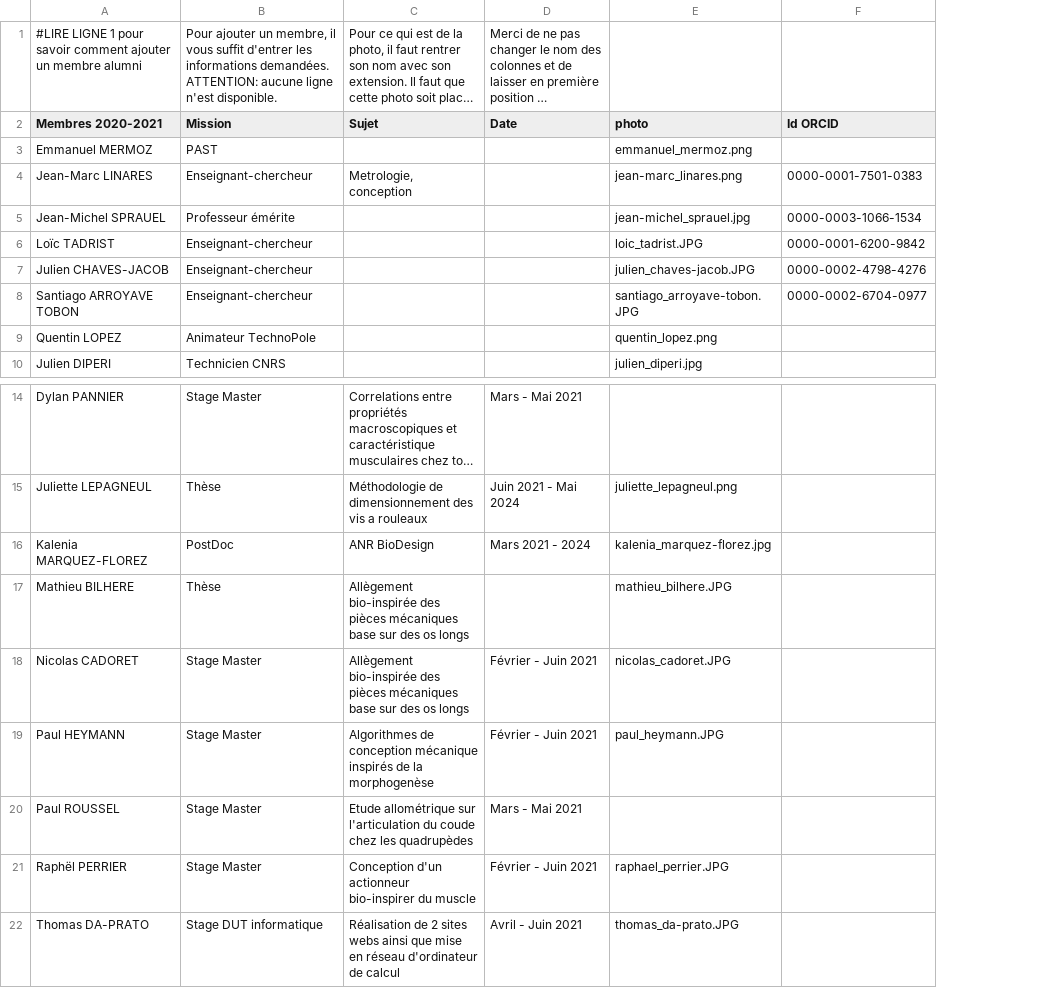
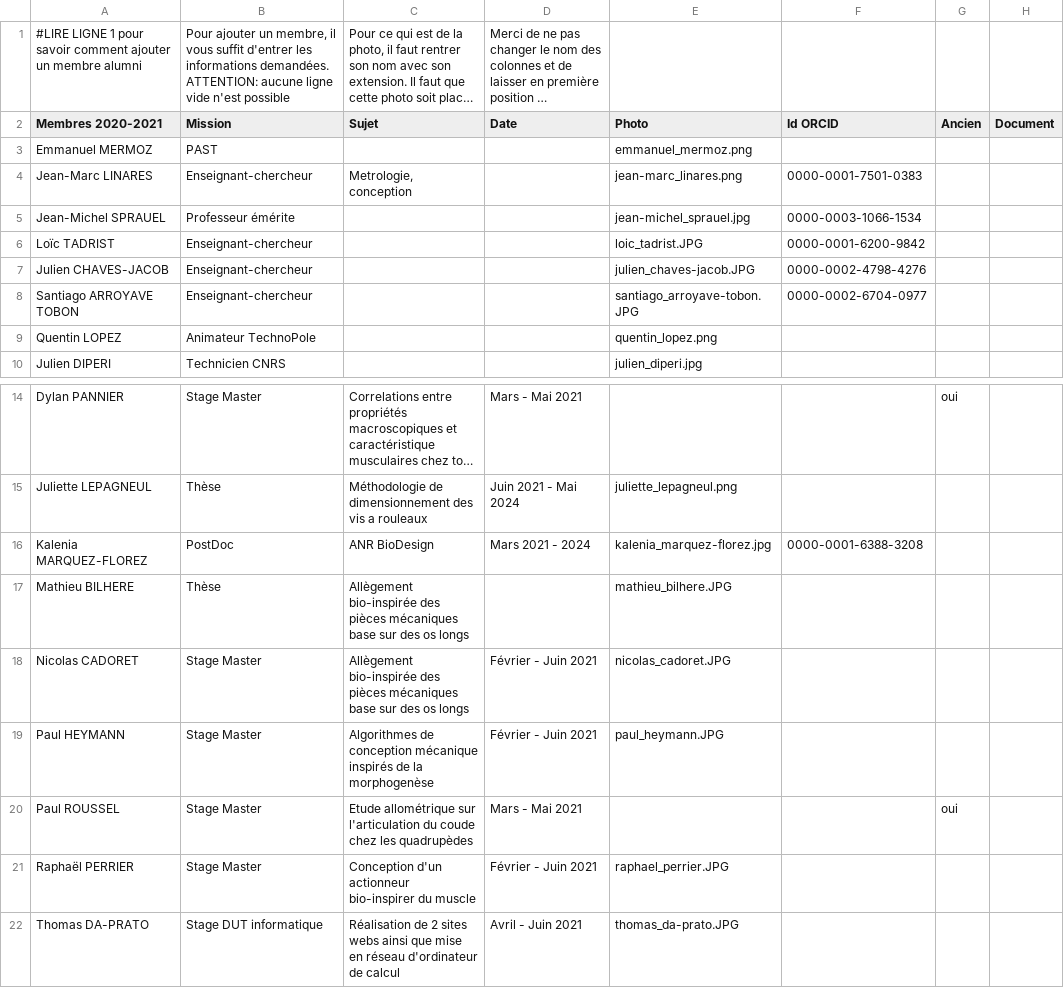
Before and after one commit to Thomas-DaPrato/site_web_stage, a CSV file: team/alumni.csv, drawn as a sheet; only a part is shown, gaps mark what is left out; long unchanged cells end in …; the diff names each change by its address in the sheet, - before the commit and + after, or states it on an @@ line.

```diff
--- a/team/alumni.csv
+++ b/team/alumni.csv
+column G (Ancien), rows 14-20: oui |  |  |  |  |  | oui
+column H (Document), empty
-B1 (Mission): …aucune ligne n'est disponible.
+B1 (Mission): …aucune ligne vide n'est possible
-E2: photo
+E2: Photo
-F16 (Id ORCID): (empty)
+F16 (Id ORCID): 0000-0001-6388-3208
-A21 (Membres 2020-2021): Raphël PERRIER
+A21 (Membres 2020-2021): Raphaël PERRIER
```
Also changed, not shown: BioDesign/team/membres.csv, 40 other files.
